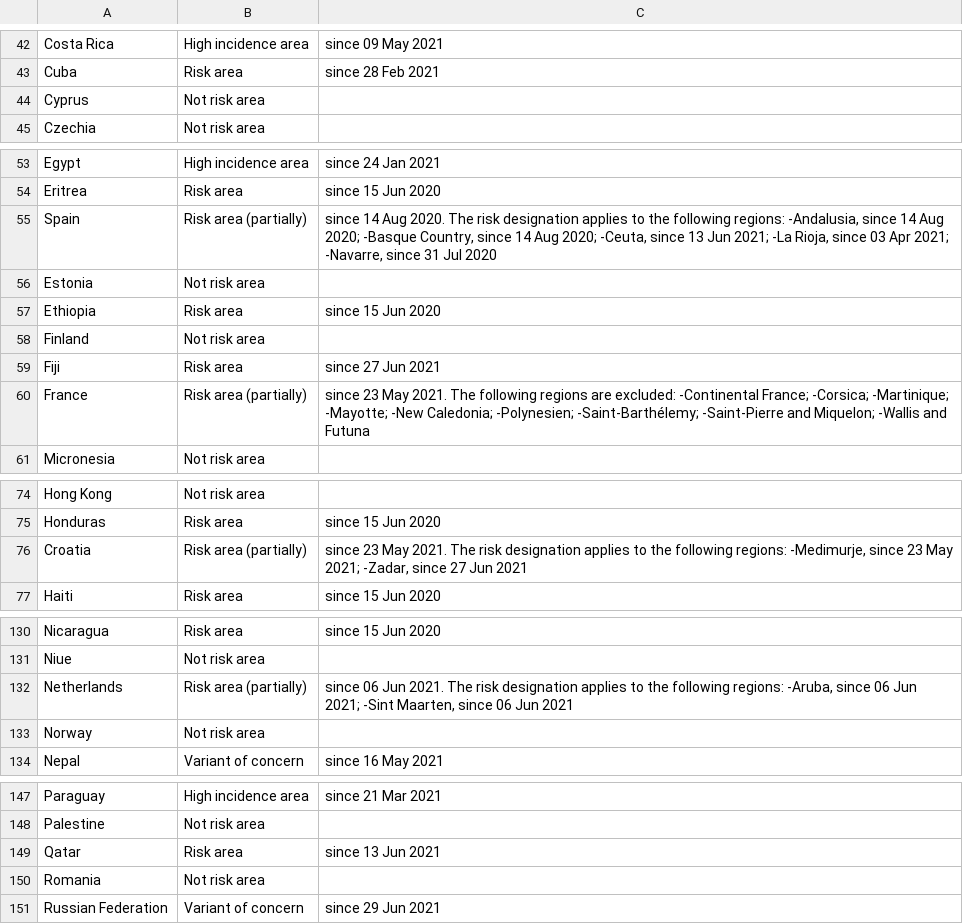
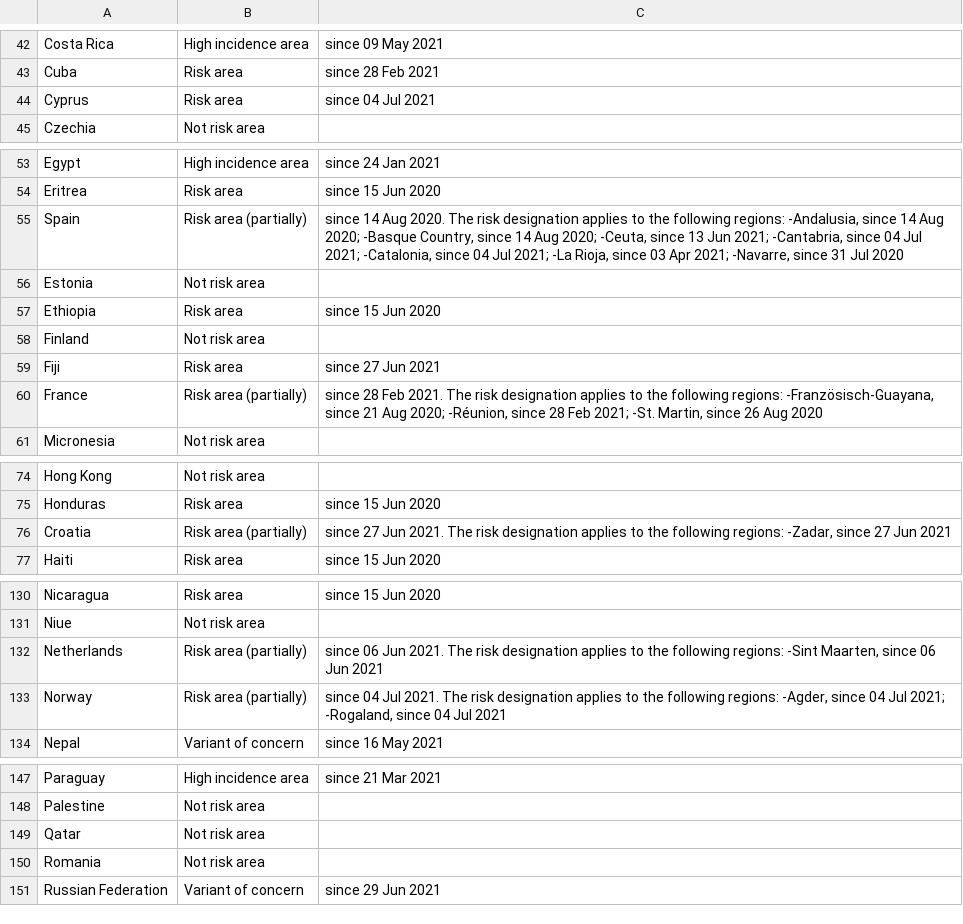
Before and after one commit to dieghernan/RKI-Corona-Atlas, a CSV file: assets/dist/db_countries_risk_en.csv, drawn as a sheet; only a part is shown, gaps mark what is left out.

```diff
--- a/assets/dist/db_countries_risk_en.csv
+++ b/assets/dist/db_countries_risk_en.csv
@@ -43,3 +43,3 @@ Costa Rica,High incidence area,since 09 May 2021
 Cuba,Risk area,since 28 Feb 2021
-Cyprus,Not risk area,
+Cyprus,Risk area,since 04 Jul 2021
 Czechia,Not risk area,
@@ -54,3 +54,3 @@ Egypt,High incidence area,since 24 Jan 2021
 Eritrea,Risk area,since 15 Jun 2020
-Spain,Risk area (partially),"since 14 Aug 2020. The risk designation applies to the following regions: -Andalusia, since 14 Aug 2020; -Basque Country, since 14 Aug 2020; -Ceuta, since 13 Jun 2021; -La Rioja, since 03 Apr 2021; -Navarre, since 31 Jul 2020"
+Spain,Risk area (partially),"since 14 Aug 2020. The risk designation applies to the following regions: -Andalusia, since 14 Aug 2020; -Basque Country, since 14 Aug 2020; -Ceuta, since 13 Jun 2021; -Cantabria, since 04 Jul 2021; -Catalonia, since 04 Jul 2021; -La Rioja, since 03 Apr 2021; -Navarre, since 31 Jul 2020"
 Estonia,Not risk area,
@@ -59,3 +59,3 @@ Finland,Not risk area,
 Fiji,Risk area,since 27 Jun 2021
-France,Risk area (partially),since 23 May 2021. The following regions are excluded: -Continental France; -Corsica; -Martinique; -Mayotte; -New Caledonia; -Polynesien; -Saint-Barthélemy; -Saint-Pierre and Miquelon; -Wallis and Futuna
+France,Risk area (partially),"since 28 Feb 2021. The risk designation applies to the following regions: -Französisch-Guayana, since 21 Aug 2020; -Réunion, since 28 Feb 2021; -St. Martin, since 26 Aug 2020"
 Micronesia,Not risk area,
@@ -75,3 +75,3 @@ Hong Kong,Not risk area,
 Honduras,Risk area,since 15 Jun 2020
-Croatia,Risk area (partially),"since 23 May 2021. The risk designation applies to the following regions: -Medimurje, since 23 May 2021; -Zadar, since 27 Jun 2021"
+Croatia,Risk area (partially),"since 27 Jun 2021. The risk designation applies to the following regions: -Zadar, since 27 Jun 2021"
 Haiti,Risk area,since 15 Jun 2020
@@ -131,4 +131,4 @@ Nicaragua,Risk area,since 15 Jun 2020
 Niue,Not risk area,
-Netherlands,Risk area (partially),"since 06 Jun 2021. The risk designation applies to the following regions: -Aruba, since 06 Jun 2021; -Sint Maarten, since 06 Jun 2021"
-Norway,Not risk area,
+Netherlands,Risk area (partially),"since 06 Jun 2021. The risk designation applies to the following regions: -Sint Maarten, since 06 Jun 2021"
+Norway,Risk area (partially),"since 04 Jul 2021. The risk designation applies to the following regions: -Agder, since 04 Jul 2021; -Rogaland, since 04 Jul 2021"
 Nepal,Variant of concern,since 16 May 2021
@@ -148,3 +148,3 @@ Paraguay,High incidence area,since 21 Mar 2021
 Palestine,Not risk area,
-Qatar,Risk area,since 13 Jun 2021
+Qatar,Not risk area,
 Romania,Not risk area,
```
Also changed, not shown: assets/data/db_scraped.csv, assets/dist/db_countries_risk_es.csv, 19 other files.
